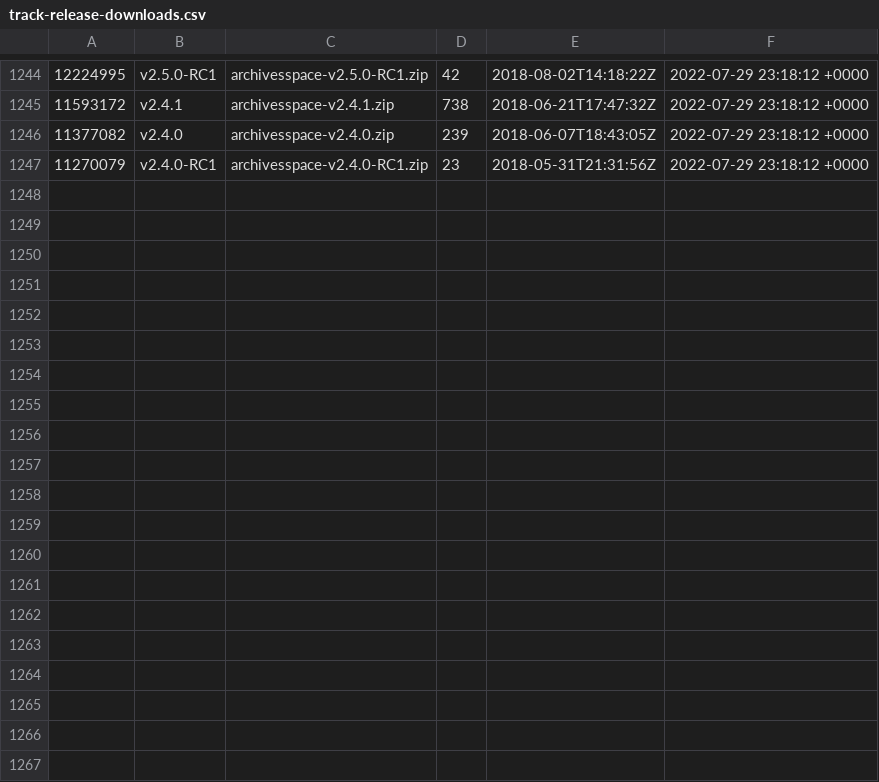
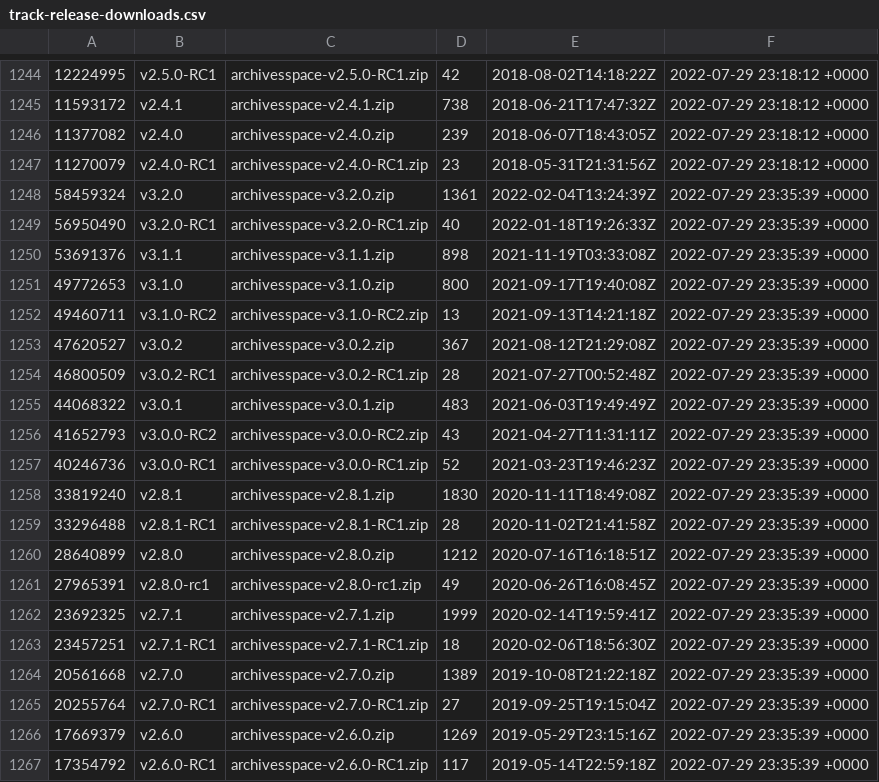
Before and after one commit to quoideneuf/archivesspace, a CSV file: track-release-downloads.csv, drawn as a sheet; only a part is shown, gaps mark what is left out; the diff covers the shown part only; the diff names each change by its address in the sheet, - before the commit and + after, or states it on an @@ line.

Commit message:
Updating the download stats

```diff
--- a/track-release-downloads.csv
+++ b/track-release-downloads.csv
+row 1248: 58459324 | v3.2.0 | archivesspace-v3.2.0.zip | 1361 | 2022-02-04T13:24:39Z | 2022-07-29 23:35:39 +0000
+row 1249: 56950490 | v3.2.0-RC1 | archivesspace-v3.2.0-RC1.zip | 40 | 2022-01-18T19:26:33Z | 2022-07-29 23:35:39 +0000
+row 1250: 53691376 | v3.1.1 | archivesspace-v3.1.1.zip | 898 | 2021-11-19T03:33:08Z | 2022-07-29 23:35:39 +0000
+row 1251: 49772653 | v3.1.0 | archivesspace-v3.1.0.zip | 800 | 2021-09-17T19:40:08Z | 2022-07-29 23:35:39 +0000
+row 1252: 49460711 | v3.1.0-RC2 | archivesspace-v3.1.0-RC2.zip | 13 | 2021-09-13T14:21:18Z | 2022-07-29 23:35:39 +0000
+row 1253: 47620527 | v3.0.2 | archivesspace-v3.0.2.zip | 367 | 2021-08-12T21:29:08Z | 2022-07-29 23:35:39 +0000
+row 1254: 46800509 | v3.0.2-RC1 | archivesspace-v3.0.2-RC1.zip | 28 | 2021-07-27T00:52:48Z | 2022-07-29 23:35:39 +0000
+row 1255: 44068322 | v3.0.1 | archivesspace-v3.0.1.zip | 483 | 2021-06-03T19:49:49Z | 2022-07-29 23:35:39 +0000
+row 1256: 41652793 | v3.0.0-RC2 | archivesspace-v3.0.0-RC2.zip | 43 | 2021-04-27T11:31:11Z | 2022-07-29 23:35:39 +0000
+row 1257: 40246736 | v3.0.0-RC1 | archivesspace-v3.0.0-RC1.zip | 52 | 2021-03-23T19:46:23Z | 2022-07-29 23:35:39 +0000
+row 1258: 33819240 | v2.8.1 | archivesspace-v2.8.1.zip | 1830 | 2020-11-11T18:49:08Z | 2022-07-29 23:35:39 +0000
+row 1259: 33296488 | v2.8.1-RC1 | archivesspace-v2.8.1-RC1.zip | 28 | 2020-11-02T21:41:58Z | 2022-07-29 23:35:39 +0000
+row 1260: 28640899 | v2.8.0 | archivesspace-v2.8.0.zip | 1212 | 2020-07-16T16:18:51Z | 2022-07-29 23:35:39 +0000
+row 1261: 27965391 | v2.8.0-rc1 | archivesspace-v2.8.0-rc1.zip | 49 | 2020-06-26T16:08:45Z | 2022-07-29 23:35:39 +0000
+row 1262: 23692325 | v2.7.1 | archivesspace-v2.7.1.zip | 1999 | 2020-02-14T19:59:41Z | 2022-07-29 23:35:39 +0000
+row 1263: 23457251 | v2.7.1-RC1 | archivesspace-v2.7.1-RC1.zip | 18 | 2020-02-06T18:56:30Z | 2022-07-29 23:35:39 +0000
+row 1264: 20561668 | v2.7.0 | archivesspace-v2.7.0.zip | 1389 | 2019-10-08T21:22:18Z | 2022-07-29 23:35:39 +0000
+row 1265: 20255764 | v2.7.0-RC1 | archivesspace-v2.7.0-RC1.zip | 27 | 2019-09-25T19:15:04Z | 2022-07-29 23:35:39 +0000
+row 1266: 17669379 | v2.6.0 | archivesspace-v2.6.0.zip | 1269 | 2019-05-29T23:15:16Z | 2022-07-29 23:35:39 +0000
+row 1267: 17354792 | v2.6.0-RC1 | archivesspace-v2.6.0-RC1.zip | 117 | 2019-05-14T22:59:18Z | 2022-07-29 23:35:39 +0000
```
Also changed, not shown: 9 added rows elsewhere in this file.
